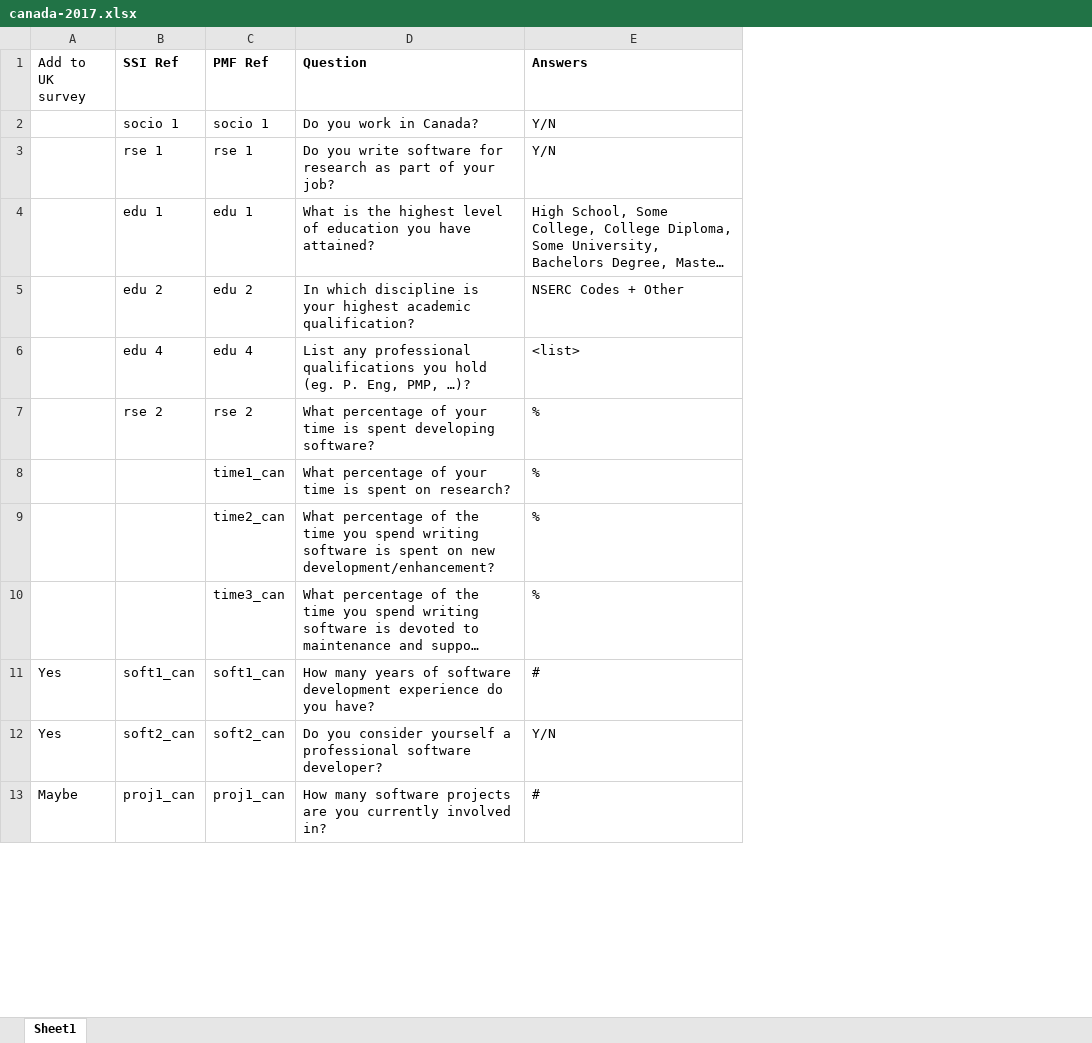
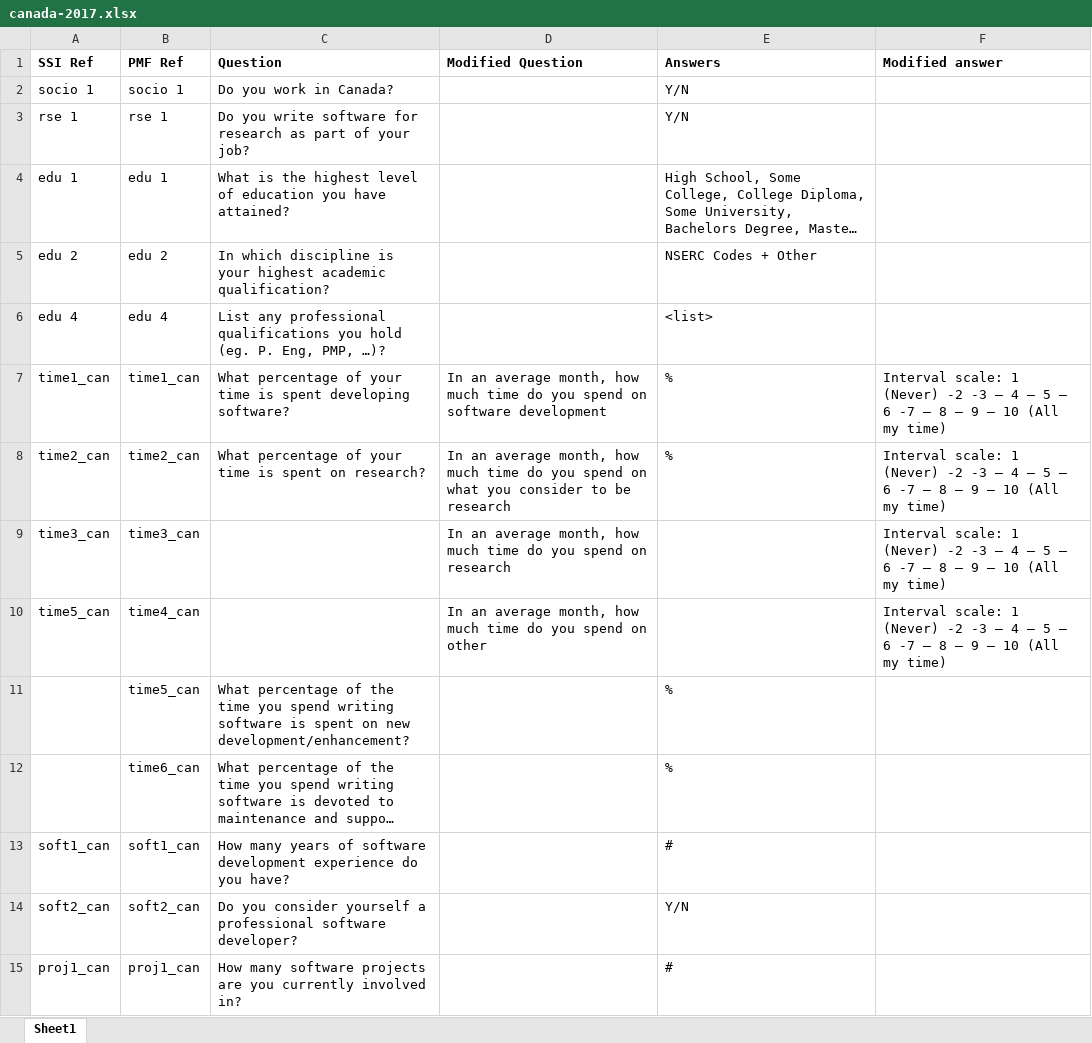
Before and after one commit to softwaresaved/international-survey, an Excel workbook: canada-2017.xlsx, sheet Sheet1, drawn as a sheet; only a part is shown; long unchanged cells end in …; values as stored, in another font and other column widths than the file's, no borders; removed rows and columns are numbered as before the commit, all else as after; the diff names each change by its address in the sheet, - before the commit and + after, or states it on an @@ line.

Commit message:
Update modification to integrate canada questions

```diff
--- a/canada-2017.xlsx (sheet Sheet1)
+++ b/canada-2017.xlsx (sheet Sheet1)
-column A (Add to UK survey), rows 11-13: Yes | Yes | Maybe
+column D (Modified Question), rows 7-8: In an average month, how much time do you spend on software development | In an average month, how much time do you spend on what you consider to be research
+column F (Modified answer), rows 7-8: Interval scale: 1 (Never) -2 -3 – 4 – 5 – 6 -7 – 8 – 9 – 10 (All my time) | Interval scale: 1 (Never) -2 -3 – 4 – 5 – 6 -7 – 8 – 9 – 10 (All my time)
-row 7:  | rse 2 | rse 2 | What percentage of your time is spent developing software? | %
-A7 (SSI Ref): (empty)
+A7 (SSI Ref): time1_can
-C7 (Question): …is spent on research?
+C7 (Question): …is spent developing software?
-A8 (SSI Ref): (empty)
+A8 (SSI Ref): time2_can
-C8 (Question): …percentage of the time you spend writing software is spent on new development/enhancement?
+C8 (Question): …percentage of your time is spent on research?
+row 9: time3_can | time3_can |  | In an average month, how much time do you spend on research |  | Interval scale: 1 (Never) -2 -3 – 4 – 5 – 6 -7 – 8 – 9 – 10 (All my time)
+row 10: time5_can | time4_can |  | In an average month, how much time do you spend on other |  | Interval scale: 1 (Never) -2 -3 – 4 – 5 – 6 -7 – 8 – 9 – 10 (All my time)
+row 11:  | time5_can | What percentage of the time you spend writing software is spent on new development/enhancement? |  | %
-B12 (PMF Ref): time3_can
+B12 (PMF Ref): time6_can
```
Also changed, not shown: uk-2017.xlsx.
